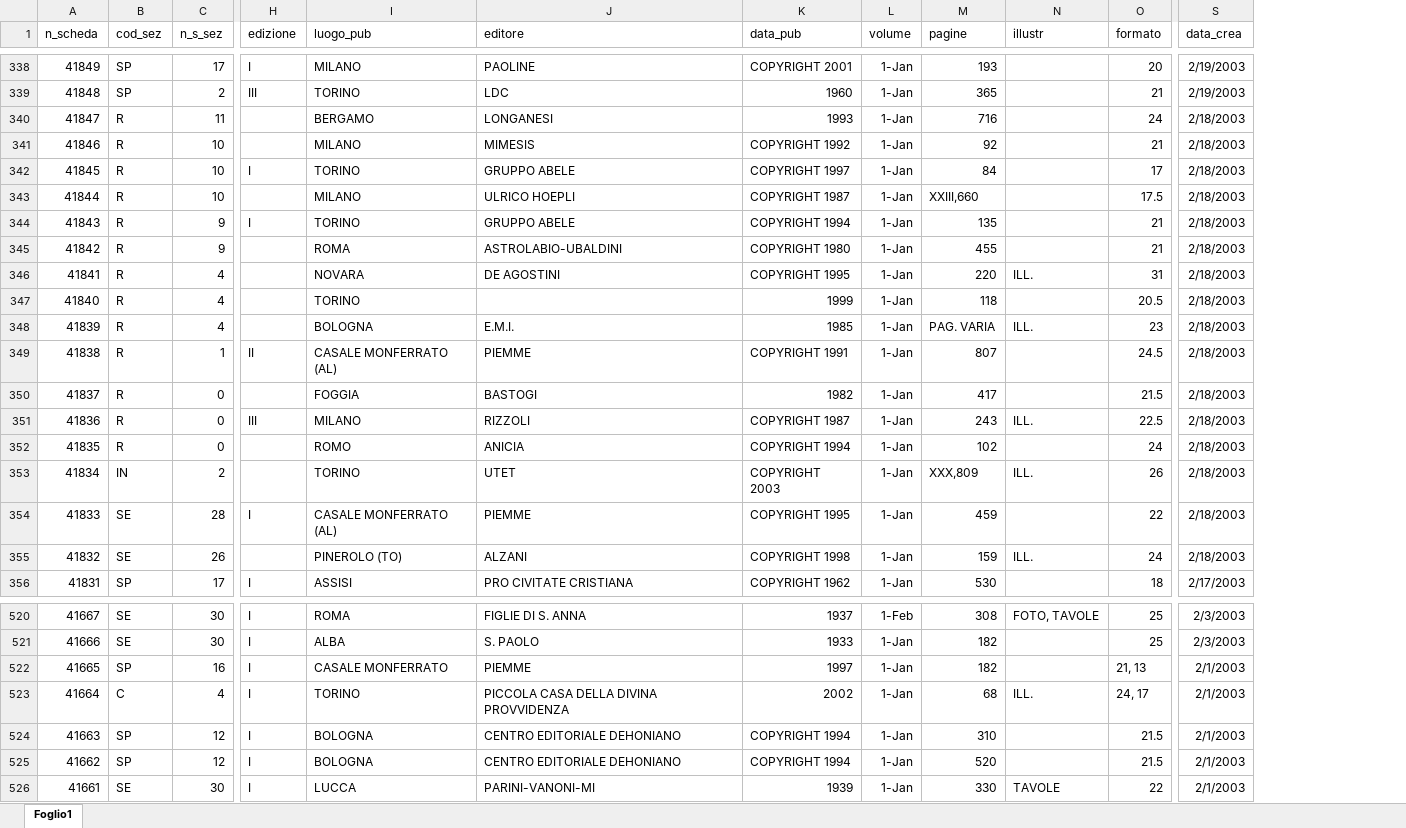
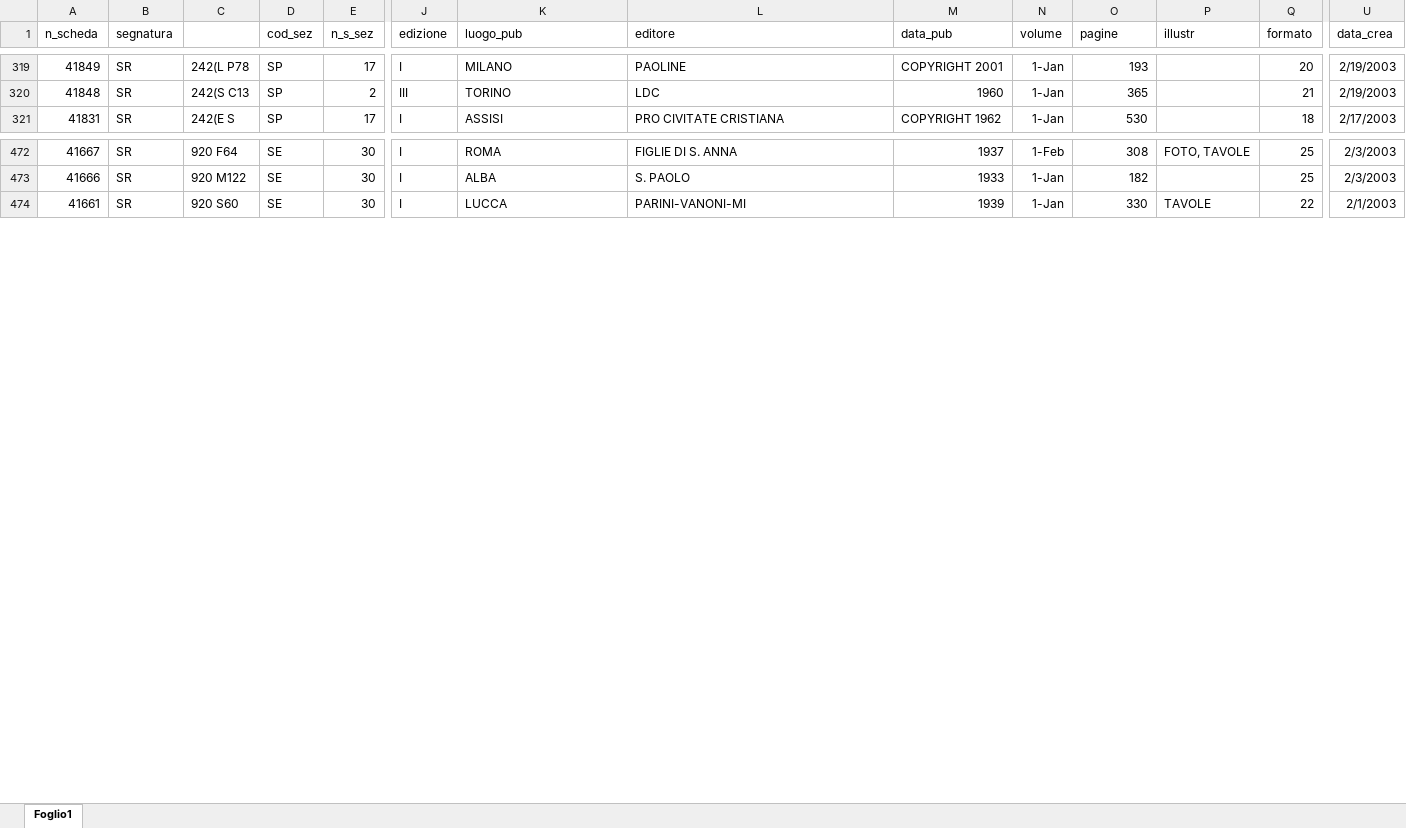
Before and after one commit to terna/biblioteca, an Excel workbook: primiMilleLibri.xlsx, sheet Foglio1, drawn as a sheet; only a part is shown, gaps mark what is left out; values as stored, in another font and other column widths than the file's, no borders; removed rows and columns are numbered as before the commit, all else as after; rows hold the shown columns only; the diff covers the shown part only; the diff names each change by its address in the sheet, - before the commit and + after, or states it on an @@ line.

Commit message:
added segnatura and managing SBN down

```diff
--- a/primiMilleLibri.xlsx (sheet Foglio1)
+++ b/primiMilleLibri.xlsx (sheet Foglio1)
+column B (segnatura), rows 319-321: all SR; rows 472-474: all SR
+column C, rows 319-321: 242(L P78 | 242(S C13 | 242(E S; rows 472-474: 920 F64 | 920 M122 | 920 S60
-row 340: 41847 | R | 11 |  | BERGAMO | LONGANESI | 1993 | 1-Jan | 716 |  | 24 | 2/18/2003
-row 341: 41846 | R | 10 |  | MILANO | MIMESIS | COPYRIGHT 1992 | 1-Jan | 92 |  | 21 | 2/18/2003
-row 342: 41845 | R | 10 | I | TORINO | GRUPPO ABELE | COPYRIGHT 1997 | 1-Jan | 84 |  | 17 | 2/18/2003
-row 343: 41844 | R | 10 |  | MILANO | ULRICO HOEPLI | COPYRIGHT 1987 | 1-Jan | XXIII,660 |  | 17.5 | 2/18/2003
-row 344: 41843 | R | 9 | I | TORINO | GRUPPO ABELE | COPYRIGHT 1994 | 1-Jan | 135 |  | 21 | 2/18/2003
-row 345: 41842 | R | 9 |  | ROMA | ASTROLABIO-UBALDINI | COPYRIGHT 1980 | 1-Jan | 455 |  | 21 | 2/18/2003
-row 346: 41841 | R | 4 |  | NOVARA | DE AGOSTINI | COPYRIGHT 1995 | 1-Jan | 220 | ILL. | 31 | 2/18/2003
-row 347: 41840 | R | 4 |  | TORINO |  | 1999 | 1-Jan | 118 |  | 20.5 | 2/18/2003
-row 348: 41839 | R | 4 |  | BOLOGNA | E.M.I. | 1985 | 1-Jan | PAG. VARIA | ILL. | 23 | 2/18/2003
-row 349: 41838 | R | 1 | II | CASALE MONFERRATO (AL) | PIEMME | COPYRIGHT 1991 | 1-Jan | 807 |  | 24.5 | 2/18/2003
-row 350: 41837 | R | 0 |  | FOGGIA | BASTOGI | 1982 | 1-Jan | 417 |  | 21.5 | 2/18/2003
-row 351: 41836 | R | 0 | III | MILANO | RIZZOLI | COPYRIGHT 1987 | 1-Jan | 243 | ILL. | 22.5 | 2/18/2003
-row 352: 41835 | R | 0 |  | ROMO | ANICIA | COPYRIGHT 1994 | 1-Jan | 102 |  | 24 | 2/18/2003
-row 353: 41834 | IN | 2 |  | TORINO | UTET | COPYRIGHT 2003 | 1-Jan | XXX,809 | ILL. | 26 | 2/18/2003
-row 354: 41833 | SE | 28 | I | CASALE MONFERRATO (AL) | PIEMME | COPYRIGHT 1995 | 1-Jan | 459 |  | 22 | 2/18/2003
-row 355: 41832 | SE | 26 |  | PINEROLO (TO) | ALZANI | COPYRIGHT 1998 | 1-Jan | 159 | ILL. | 24 | 2/18/2003
-row 522: 41665 | SP | 16 | I | CASALE MONFERRATO | PIEMME | 1997 | 1-Jan | 182 |  | 21, 13 | 2/1/2003
-row 523: 41664 | C | 4 | I | TORINO | PICCOLA CASA DELLA DIVINA PROVVIDENZA | 2002 | 1-Jan | 68 | ILL. | 24, 17 | 2/1/2003
-row 524: 41663 | SP | 12 | I | BOLOGNA | CENTRO EDITORIALE DEHONIANO | COPYRIGHT 1994 | 1-Jan | 310 |  | 21.5 | 2/1/2003
-row 525: 41662 | SP | 12 | I | BOLOGNA | CENTRO EDITORIALE DEHONIANO | COPYRIGHT 1994 | 1-Jan | 520 |  | 21.5 | 2/1/2003
```
Also changed, not shown: 61 added rows and 41 removed rows elsewhere in this sheet, 29 other files.
